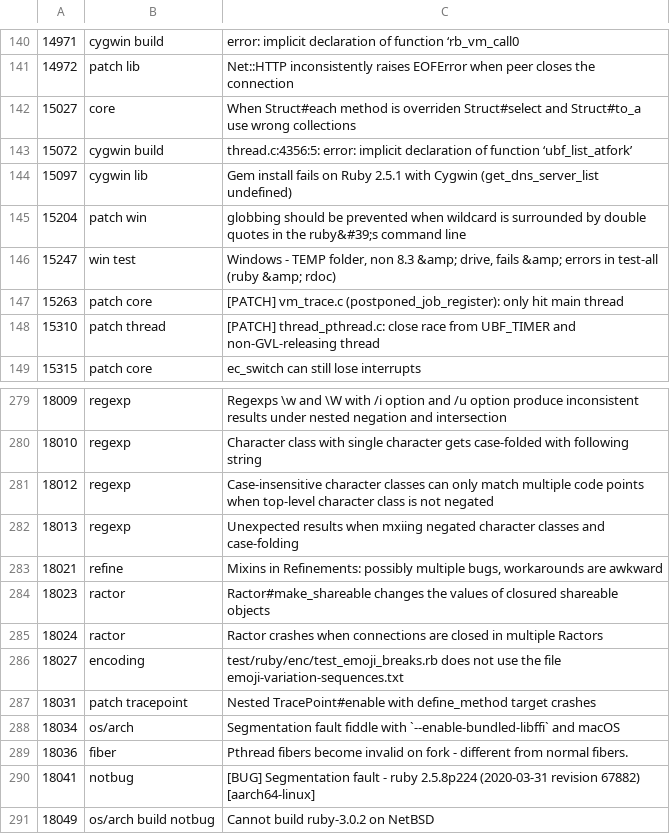
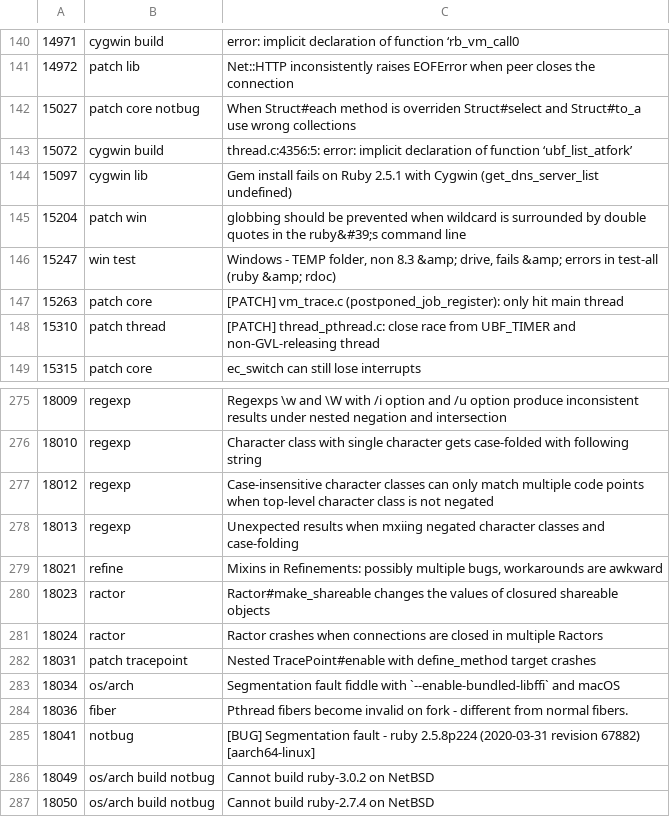
Before and after one commit to caddoSmith229/RB_tagged-bugs, a CSV file: ruby-bugs.csv, drawn as a sheet; only a part is shown, gaps mark what is left out; the shorter side is filled out with more unchanged rows; the diff covers the shown part only.

Commit message:
Update Ruby bugs

```diff
--- a/ruby-bugs.csv
+++ b/ruby-bugs.csv
@@ -141,3 +141,3 @@
 14972,patch lib,Net::HTTP inconsistently raises EOFError when peer closes the connection
-15027,core,When Struct#each method is overriden Struct#select and Struct#to_a use wrong collections
+15027,patch core notbug,When Struct#each method is overriden Struct#select and Struct#to_a use wrong collections
 15072,cygwin build,thread.c:4356:5: error: implicit declaration of function ‘ubf_list_atfork’
@@ -285,3 +281,2 @@
 18024,ractor,Ractor crashes when connections are closed in multiple Ractors
-18027,encoding,test/ruby/enc/test_emoji_breaks.rb does not use the file emoji-variation-sequences.txt
 18031,patch tracepoint,Nested TracePoint#enable with define_method target crashes
```
Also changed, not shown: 9 added rows, 4 removed rows and 2 edited cells elsewhere in this file.
